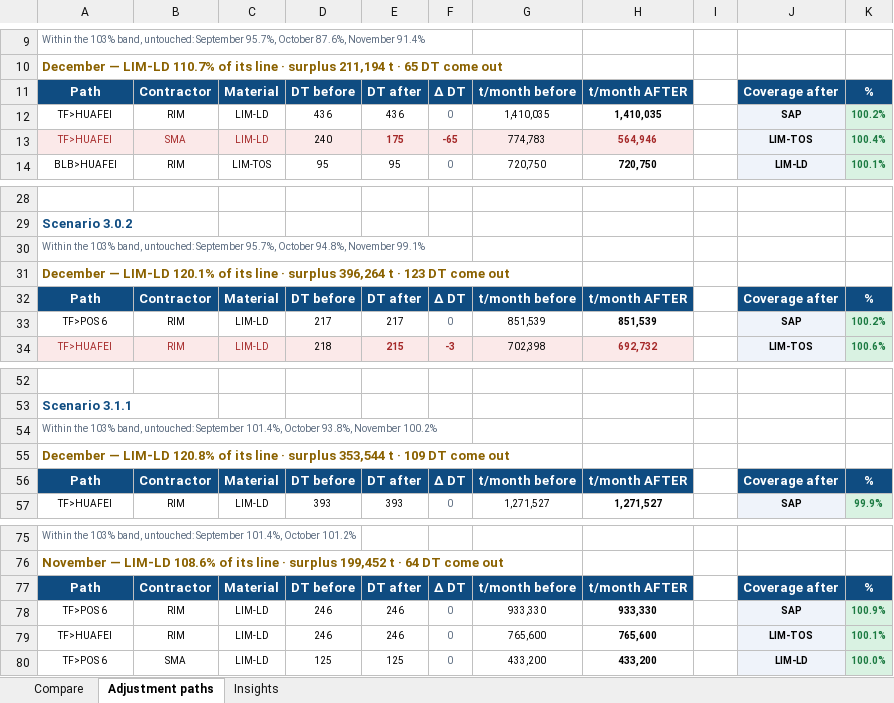
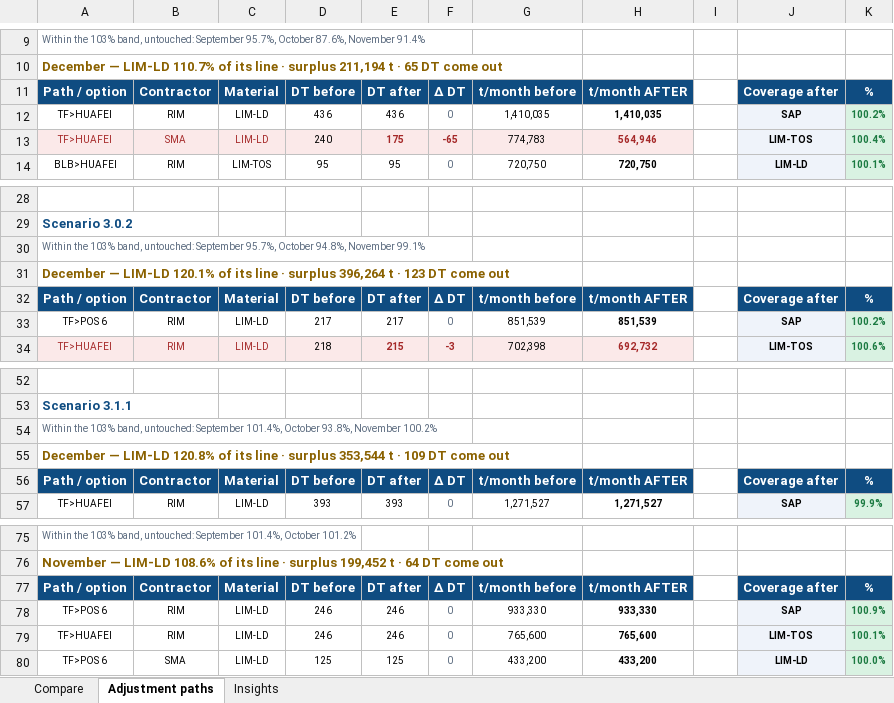
Before and after one commit to Lucky0000123/wbn-fms-simulator, an Excel workbook: reports/scenario_comparison_dec_options.xlsx, sheet Adjustment paths, drawn as a sheet; only a part is shown, gaps mark what is left out; values as stored, in another font and other column widths than the file's, no borders; the diff covers the shown part only; the diff names each change by its address in the sheet, - before the commit and + after, or states it on an @@ line.

Commit message:
Option 1 gets its own row stating how many DT are parked
Owner: 'in option one, if you are saying we will have to park this
number of DTs, you didn't show that.' Correct — Option 1 only appeared
as a leftover line under Option 2.

Each surplus month now closes with two explicit option rows carrying
real numbers in the DT columns:
  OPTION 1 — PARK all 65 DT      65 -> 0   (-65)  '65 trucks stand idle'
  OPTION 2 — work 26 DT on longer KM0 hauls  65 -> 26  (-39)
             '26 keep working · 39 still park'
so the two choices read side by side and always add up: absorbed +
parked = freed, verified for all five months. Header renamed
'Path / option'.

```diff
--- a/reports/scenario_comparison_dec_options.xlsx (sheet Adjustment paths)
+++ b/reports/scenario_comparison_dec_options.xlsx (sheet Adjustment paths)
-A11: Path
+A11: Path / option
-A32: Path
+A32: Path / option
-A56: Path
+A56: Path / option
-A77: Path
+A77: Path / option
```
Also changed, not shown: 10 added rows, 10 removed rows and 1 edited cell elsewhere in this sheet.
